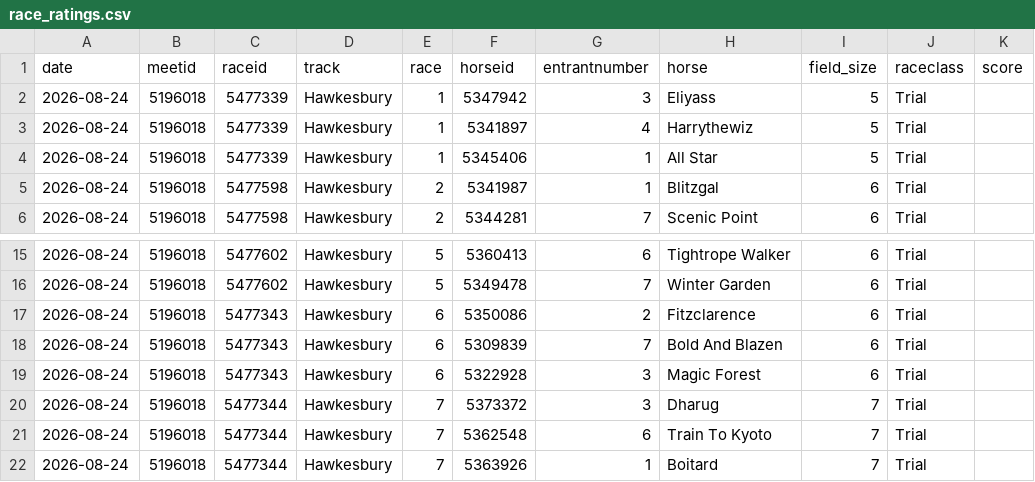
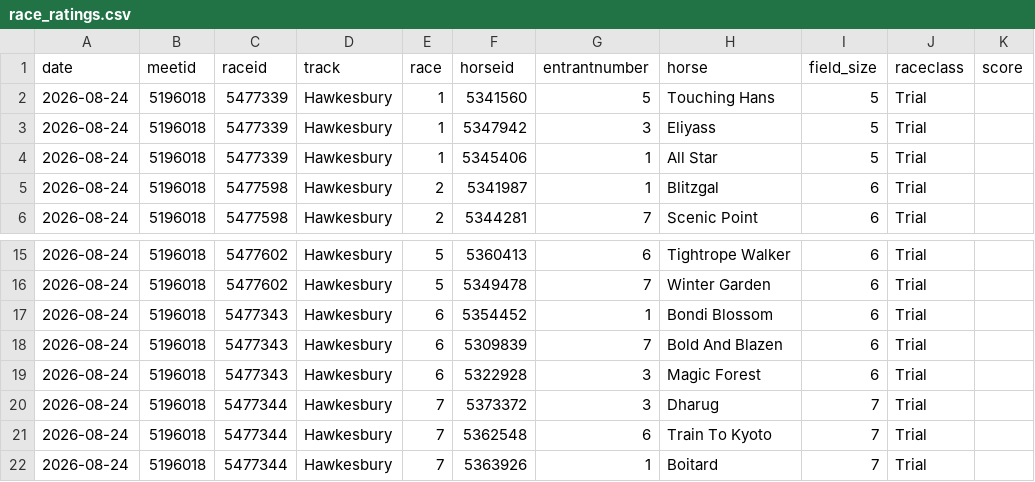
Before and after one commit to danielcappello/trackVision, a CSV file: race_ratings.csv, drawn as a sheet; only a part is shown, gaps mark what is left out.

Commit message:
Update racing files

```diff
--- a/race_ratings.csv
+++ b/race_ratings.csv
@@ -1,4 +1,4 @@
 date,meetid,raceid,track,race,horseid,entrantnumber,horse,field_size,raceclass,score
+2026-08-24,5196018,5477339,Hawkesbury,1,5341560,5,Touching Hans,5,Trial,
 2026-08-24,5196018,5477339,Hawkesbury,1,5347942,3,Eliyass,5,Trial,
-2026-08-24,5196018,5477339,Hawkesbury,1,5341897,4,Harrythewiz,5,Trial,
 2026-08-24,5196018,5477339,Hawkesbury,1,5345406,1,All Star,5,Trial,
@@ -16,3 +16,3 @@ date,meetid,raceid,track,race,horseid,entrantnumber,horse,field_size,raceclass,s
 2026-08-24,5196018,5477602,Hawkesbury,5,5349478,7,Winter Garden,6,Trial,
-2026-08-24,5196018,5477343,Hawkesbury,6,5350086,2,Fitzclarence,6,Trial,
+2026-08-24,5196018,5477343,Hawkesbury,6,5354452,1,Bondi Blossom,6,Trial,
 2026-08-24,5196018,5477343,Hawkesbury,6,5309839,7,Bold And Blazen,6,Trial,
```
